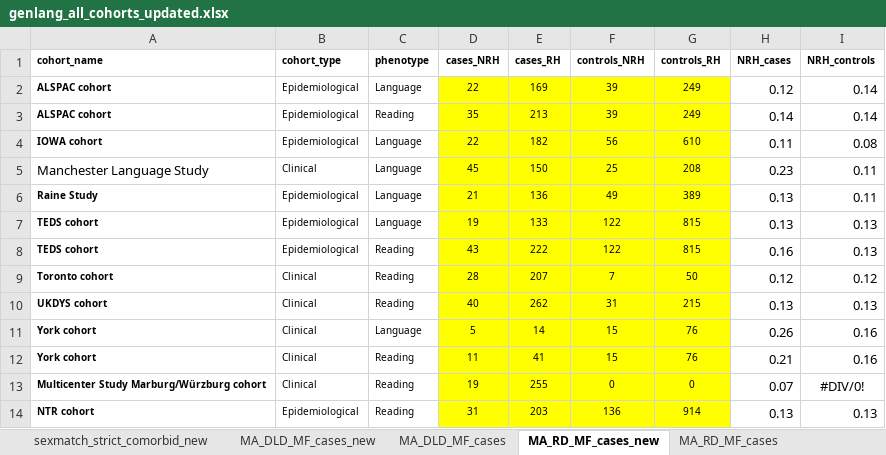
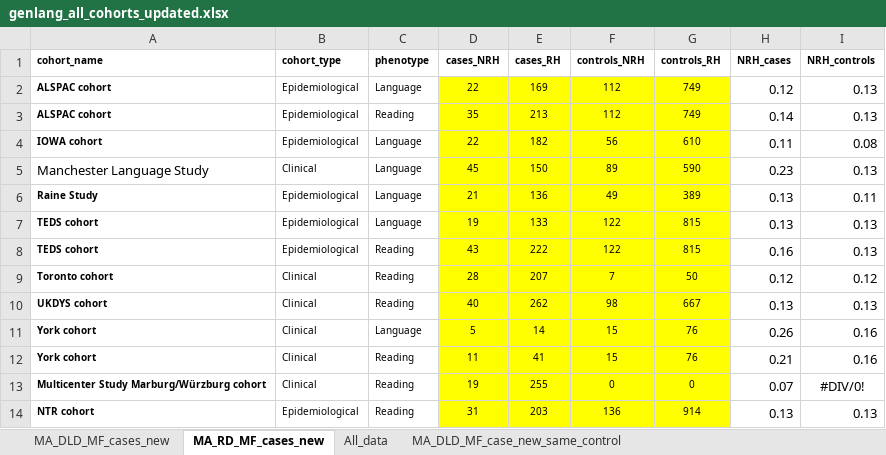
Before and after one commit to fabbondanza/GenLang_hand_preference_meta_analysis, an Excel workbook: genlang_all_cohorts_updated.xlsx, sheet MA_RD_MF_cases_new, drawn as a sheet; values as stored, in another font and other column widths than the file's, no borders; the diff names each change by its address in the sheet, - before the commit and + after, or states it on an @@ line.

```diff
--- a/genlang_all_cohorts_updated.xlsx (sheet MA_RD_MF_cases_new)
+++ b/genlang_all_cohorts_updated.xlsx (sheet MA_RD_MF_cases_new)
-sheet tab: sexmatch_strict_comorbid_new
+sheet tab: All_data
-sheet tab: MA_DLD_MF_cases
-sheet tab: MA_RD_MF_cases
+sheet tab: MA_DLD_MF_case_new_same_control
@@ sheet tab order changed: MA_DLD_MF_cases_new | MA_RD_MF_cases_new | All_data | MA_DLD_MF_case_new_same_control @@
-F2:F3 (controls_NRH): 39
+F2:F3 (controls_NRH): 112
-G2:G3 (controls_RH): 249
+G2:G3 (controls_RH): 749
-I2:I3 (NRH_controls): 0.14
+I2:I3 (NRH_controls): 0.13
-F5 (controls_NRH): 25
+F5 (controls_NRH): 89
-G5 (controls_RH): 208
+G5 (controls_RH): 590
-I5 (NRH_controls): 0.11
+I5 (NRH_controls): 0.13
-F10 (controls_NRH): 31
+F10 (controls_NRH): 98
-G10 (controls_RH): 215
+G10 (controls_RH): 667
```
Also changed, not shown: sheet All_data, sheet MA_DLD_MF_cases_new, other sheet tabs, formulas that keep their value, 3 other files.
